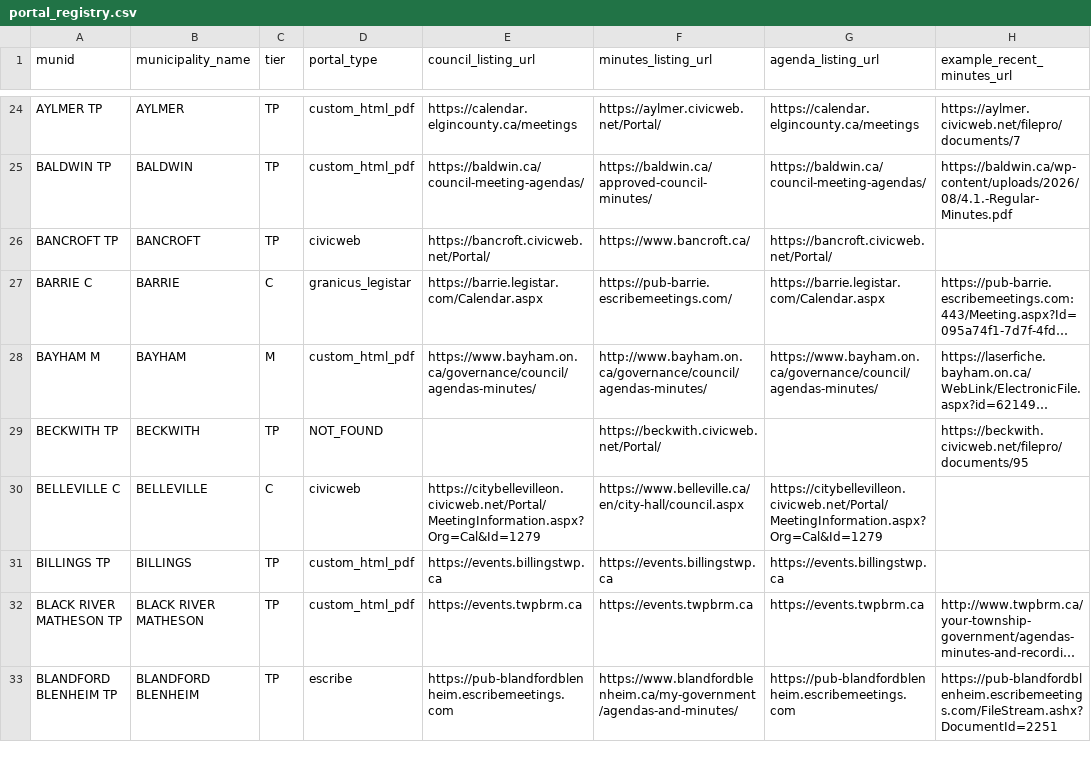
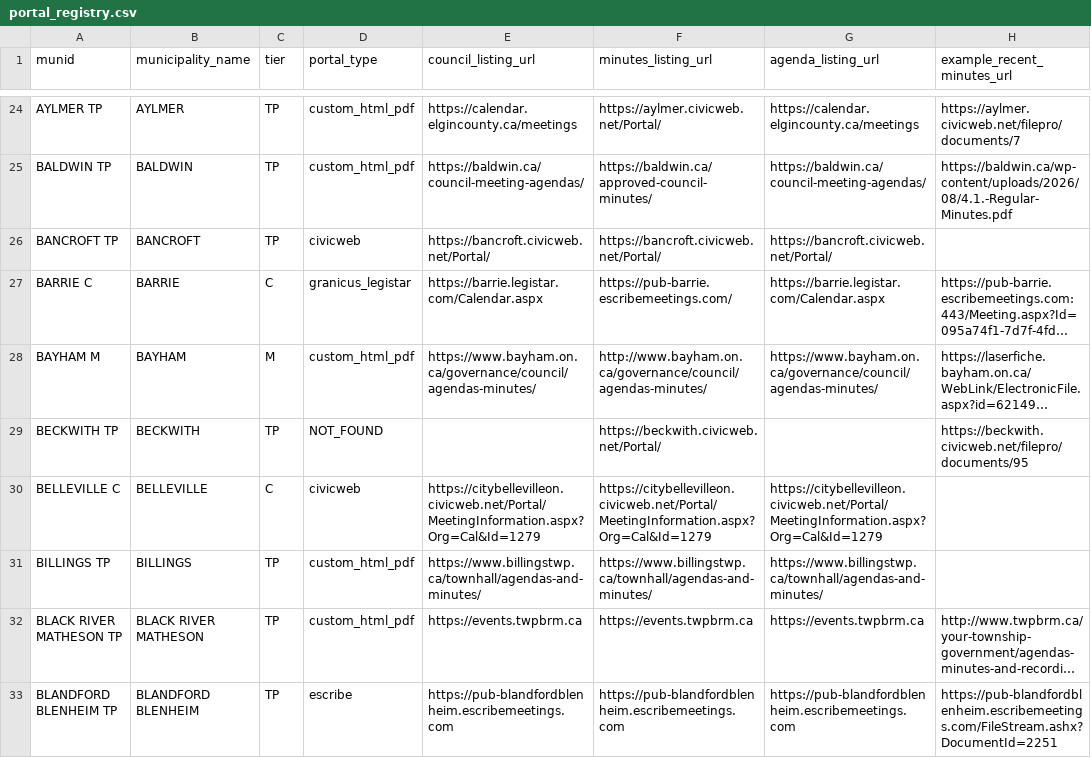
Before and after one commit to BLeFort2025/county-bylaw-maps, a CSV file: signals/portal_registry.csv, drawn as a sheet; only a part is shown, gaps mark what is left out; long unchanged cells end in …; the diff covers the shown part only; the diff names each change by its address in the sheet, - before the commit and + after, or states it on an @@ line.

```diff
--- a/signals/portal_registry.csv
+++ b/signals/portal_registry.csv
-F26 (minutes_listing_url): https://www.bancroft.ca/
+F26 (minutes_listing_url): https://bancroft.civicweb.net/Portal/
-F30 (minutes_listing_url): https://www.belleville.ca/en/city-hall/council.aspx
+F30 (minutes_listing_url): https://citybellevilleon.civicweb.net/Portal/MeetingInformation.aspx?Org=Cal&Id=1279
-E31 (council_listing_url): https://events.billingstwp.ca
+E31 (council_listing_url): https://www.billingstwp.ca/townhall/agendas-and-minutes/
-F31 (minutes_listing_url): https://events.billingstwp.ca
+F31 (minutes_listing_url): https://www.billingstwp.ca/townhall/agendas-and-minutes/
-G31 (agenda_listing_url): https://events.billingstwp.ca
+G31 (agenda_listing_url): https://www.billingstwp.ca/townhall/agendas-and-minutes/
-F33 (minutes_listing_url): https://www.blandfordblenheim.ca/my-government/agendas-and-minutes/
+F33 (minutes_listing_url): https://pub-blandfordblenheim.escribemeetings.com
```
Also changed, not shown: 166 edited cells elsewhere in this file, 9 other files.
